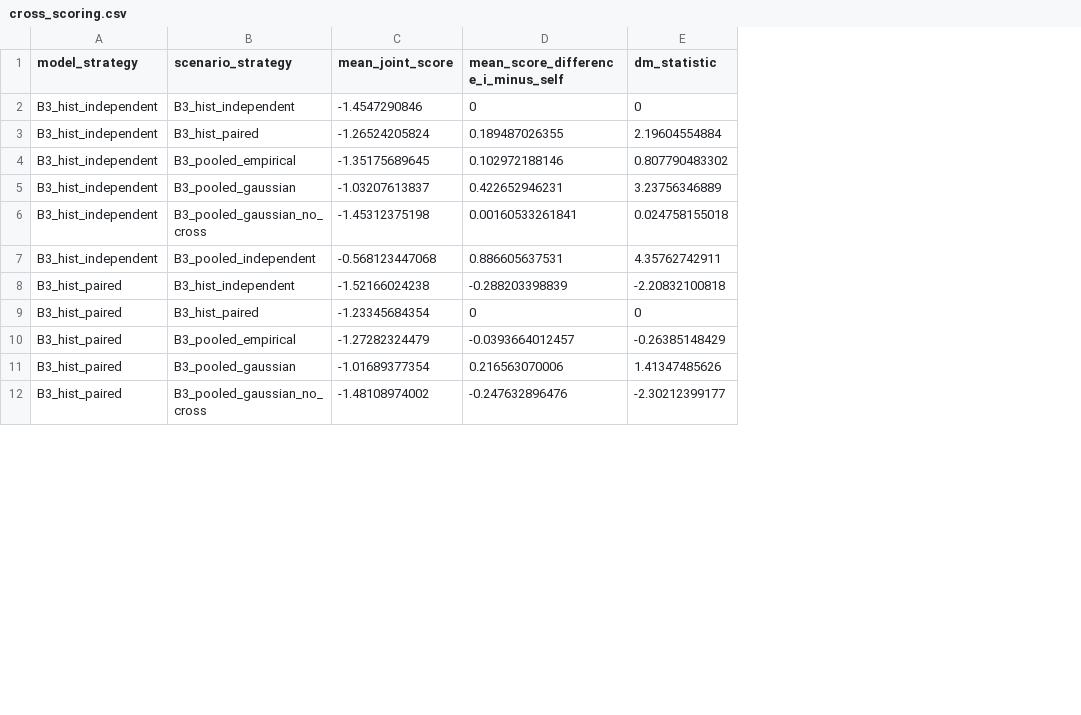
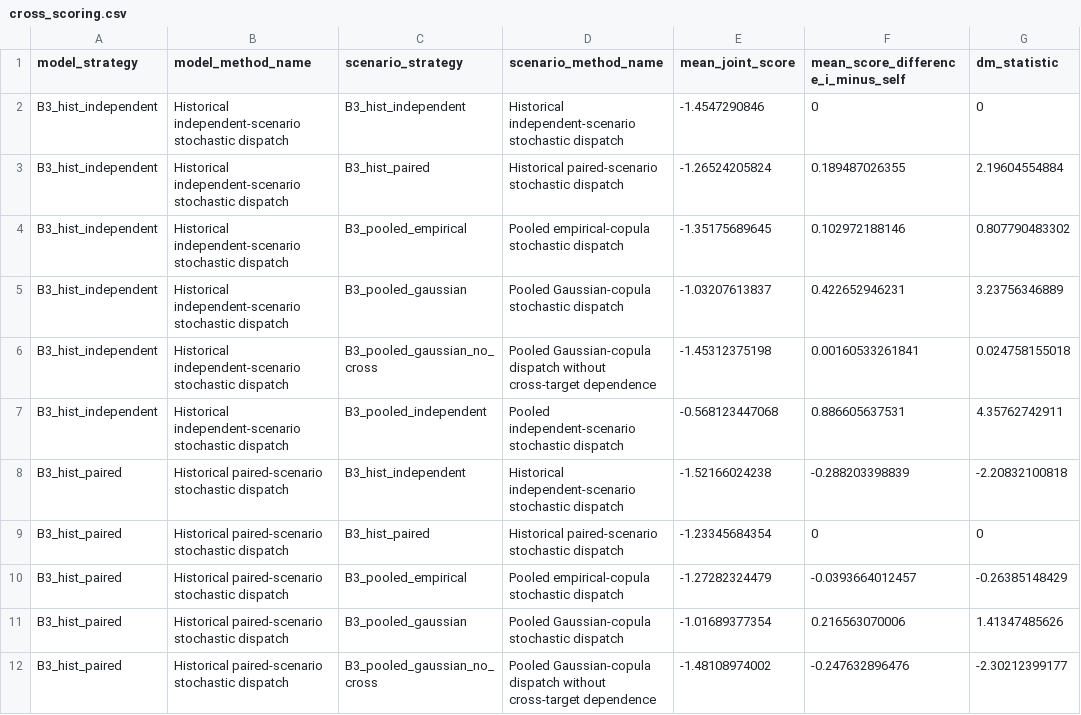
Before and after one commit to zl-comment/electricity-price-forecasting-research, a CSV file: p1_paper/results/s3_comparison/cross_scoring.csv, drawn as a sheet; only a part is shown; the diff names each change by its address in the sheet, - before the commit and + after, or states it on an @@ line.

```diff
--- a/p1_paper/results/s3_comparison/cross_scoring.csv
+++ b/p1_paper/results/s3_comparison/cross_scoring.csv
+column B (model_method_name), rows 2-12: Historical independent-scenario stochastic dispatch | Historical independent-scenario stochastic dispatch | Historical independent-scenario stochastic dispatch | Historical independent-scenario stochastic dispatch | Historical independent-scenario stochastic dispatch | Historical independent-scenario stochastic dispatch | Historical paired-scenario stochastic dispatch | Historical paired-scenario stochastic dispatch | Historical paired-scenario stochastic dispatch | Historical paired-scenario stochastic dispatch | Historical paired-scenario stochastic dispatch
+column D (scenario_method_name), rows 2-12: Historical independent-scenario stochastic dispatch | Historical paired-scenario stochastic dispatch | Pooled empirical-copula stochastic dispatch | Pooled Gaussian-copula stochastic dispatch | Pooled Gaussian-copula dispatch without cross-target dependence | Pooled independent-scenario stochastic dispatch | Historical independent-scenario stochastic dispatch | Historical paired-scenario stochastic dispatch | Pooled empirical-copula stochastic dispatch | Pooled Gaussian-copula stochastic dispatch | Pooled Gaussian-copula dispatch without cross-target dependence
```
Also changed, not shown: p1_paper/results/s3_comparison/arm_summary.csv, p1_paper/results/s3_comparison/frontier.csv, 30 other files.
